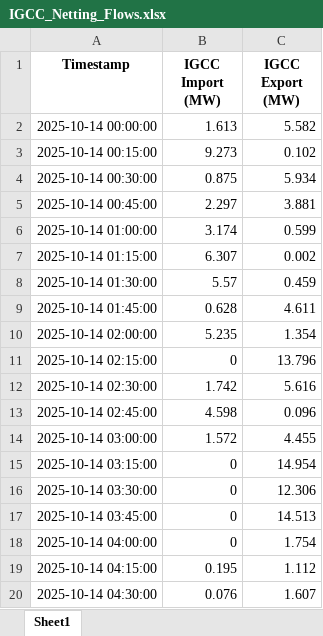
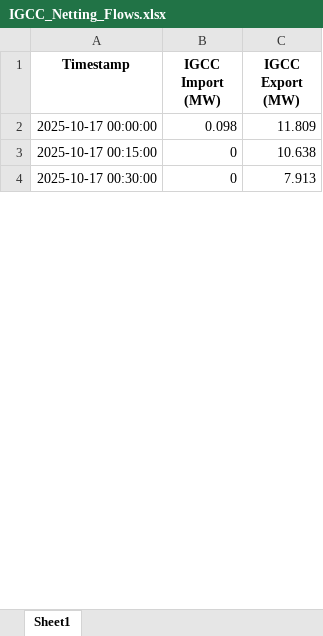
Before and after one commit to Andrei-Ionita/AdremTrading, an Excel workbook: data_fetching/Entsoe/IGCC_Netting_Flows.xlsx, sheet Sheet1, drawn as a sheet; only a part is shown; values as stored, in another font and other column widths than the file's, no borders; removed rows and columns are numbered as before the commit, all else as after; the diff covers the shown part only; the diff names each change by its address in the sheet, - before the commit and + after, or states it on an @@ line.

```diff
--- a/data_fetching/Entsoe/IGCC_Netting_Flows.xlsx (sheet Sheet1)
+++ b/data_fetching/Entsoe/IGCC_Netting_Flows.xlsx (sheet Sheet1)
-row 2: 2025-10-14 00:00:00 | 1.613 | 5.582
-row 3: 2025-10-14 00:15:00 | 9.273 | 0.102
-row 4: 2025-10-14 00:30:00 | 0.875 | 5.934
-row 5: 2025-10-14 00:45:00 | 2.297 | 3.881
-row 6: 2025-10-14 01:00:00 | 3.174 | 0.599
-row 7: 2025-10-14 01:15:00 | 6.307 | 0.002
-row 8: 2025-10-14 01:30:00 | 5.57 | 0.459
-row 9: 2025-10-14 01:45:00 | 0.628 | 4.611
-row 10: 2025-10-14 02:00:00 | 5.235 | 1.354
-row 11: 2025-10-14 02:15:00 | 0 | 13.796
-row 12: 2025-10-14 02:30:00 | 1.742 | 5.616
-row 13: 2025-10-14 02:45:00 | 4.598 | 0.096
-row 14: 2025-10-14 03:00:00 | 1.572 | 4.455
+row 2: 2025-10-17 00:00:00 | 0.098 | 11.809
-A3 (Timestamp): 2025-10-14 03:15:00
+A3 (Timestamp): 2025-10-17 00:15:00
-C3 (IGCC Export (MW)): 14.954
+C3 (IGCC Export (MW)): 10.638
-A4 (Timestamp): 2025-10-14 03:30:00
+A4 (Timestamp): 2025-10-17 00:30:00
-C4 (IGCC Export (MW)): 12.306
+C4 (IGCC Export (MW)): 7.913
-row 17: 2025-10-14 03:45:00 | 0 | 14.513
-row 18: 2025-10-14 04:00:00 | 0 | 1.754
-row 19: 2025-10-14 04:15:00 | 0.195 | 1.112
-row 20: 2025-10-14 04:30:00 | 0.076 | 1.607
```
Also changed, not shown: 29 added rows, 16 removed rows and 20 edited cells elsewhere in this sheet, data_fetching/Entsoe/Actual_Production_Solar.xlsx, data_fetching/Entsoe/Actual_Production_Wind.xlsx, 7 other files.
